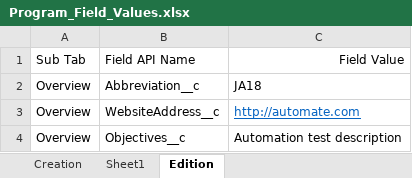
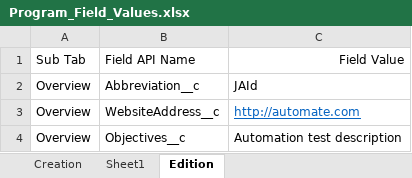
Before and after one commit to DilipHatagale-REISys/govgrants-framework-automation-fw-classic-flows, an Excel workbook: src/main/resources/Program_Field_Values.xlsx, sheet Edition, drawn as a sheet; values as stored, in another font and other column widths than the file's, no borders; the diff names each change by its address in the sheet, - before the commit and + after, or states it on an @@ line.

```diff
--- a/src/main/resources/Program_Field_Values.xlsx (sheet Edition)
+++ b/src/main/resources/Program_Field_Values.xlsx (sheet Edition)
-C2: JA18
+C2: JAId
```
Also changed, not shown: sheet Creation, src/main/resources/Announcement_Field_Values.xlsx, 5 other files.
